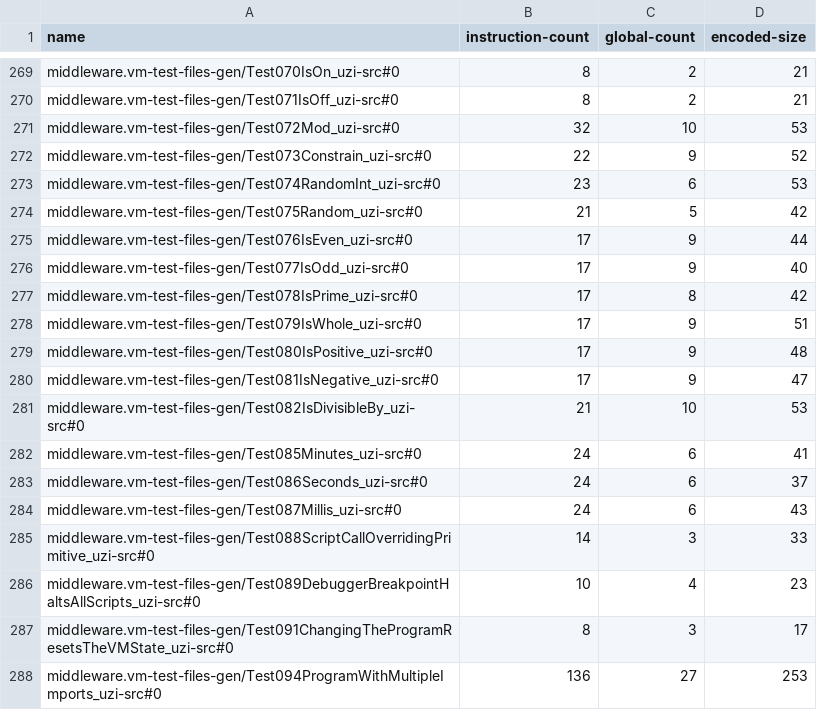
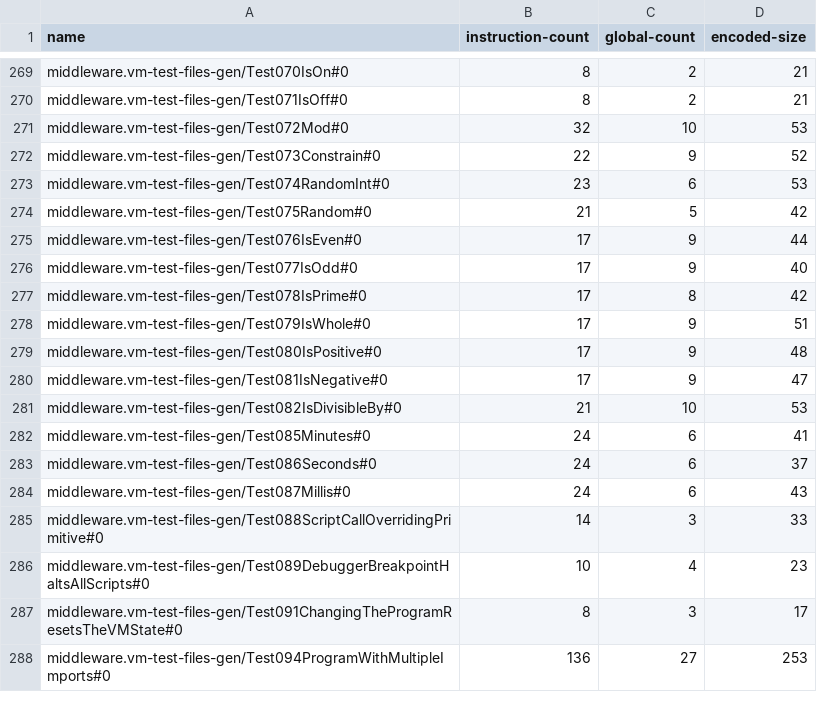
Before and after one commit to GIRA/PhysicalBits, a CSV file: firmware/Simulator/SimulatorTest/TestFiles/CompileStats.csv, drawn as a sheet; only a part is shown, gaps mark what is left out; the diff covers the shown part only; the diff names each change by its address in the sheet, - before the commit and + after, or states it on an @@ line.

Commit message:
Changed vm-test-files-get to make sure the handwritten programs match the compiler output (when src code is available).
These tests are likely redundant but nevertheless they are useful to understand the original intent, which can be difficult when the programs have been built manually.

```diff
--- a/firmware/Simulator/SimulatorTest/TestFiles/CompileStats.csv
+++ b/firmware/Simulator/SimulatorTest/TestFiles/CompileStats.csv
-A269 (name): middleware.vm-test-files-gen/Test070IsOn_uzi-src#0
+A269 (name): middleware.vm-test-files-gen/Test070IsOn#0
-A270 (name): middleware.vm-test-files-gen/Test071IsOff_uzi-src#0
+A270 (name): middleware.vm-test-files-gen/Test071IsOff#0
-A271 (name): middleware.vm-test-files-gen/Test072Mod_uzi-src#0
+A271 (name): middleware.vm-test-files-gen/Test072Mod#0
-A272 (name): middleware.vm-test-files-gen/Test073Constrain_uzi-src#0
+A272 (name): middleware.vm-test-files-gen/Test073Constrain#0
-A273 (name): middleware.vm-test-files-gen/Test074RandomInt_uzi-src#0
+A273 (name): middleware.vm-test-files-gen/Test074RandomInt#0
-A274 (name): middleware.vm-test-files-gen/Test075Random_uzi-src#0
+A274 (name): middleware.vm-test-files-gen/Test075Random#0
-A275 (name): middleware.vm-test-files-gen/Test076IsEven_uzi-src#0
+A275 (name): middleware.vm-test-files-gen/Test076IsEven#0
-A276 (name): middleware.vm-test-files-gen/Test077IsOdd_uzi-src#0
+A276 (name): middleware.vm-test-files-gen/Test077IsOdd#0
-A277 (name): middleware.vm-test-files-gen/Test078IsPrime_uzi-src#0
+A277 (name): middleware.vm-test-files-gen/Test078IsPrime#0
-A278 (name): middleware.vm-test-files-gen/Test079IsWhole_uzi-src#0
+A278 (name): middleware.vm-test-files-gen/Test079IsWhole#0
-A279 (name): middleware.vm-test-files-gen/Test080IsPositive_uzi-src#0
+A279 (name): middleware.vm-test-files-gen/Test080IsPositive#0
-A280 (name): middleware.vm-test-files-gen/Test081IsNegative_uzi-src#0
+A280 (name): middleware.vm-test-files-gen/Test081IsNegative#0
-A281 (name): middleware.vm-test-files-gen/Test082IsDivisibleBy_uzi-src#0
+A281 (name): middleware.vm-test-files-gen/Test082IsDivisibleBy#0
-A282 (name): middleware.vm-test-files-gen/Test085Minutes_uzi-src#0
+A282 (name): middleware.vm-test-files-gen/Test085Minutes#0
-A283 (name): middleware.vm-test-files-gen/Test086Seconds_uzi-src#0
+A283 (name): middleware.vm-test-files-gen/Test086Seconds#0
-A284 (name): middleware.vm-test-files-gen/Test087Millis_uzi-src#0
+A284 (name): middleware.vm-test-files-gen/Test087Millis#0
-A285 (name): middleware.vm-test-files-gen/Test088ScriptCallOverridingPrimitive_uzi-src#0
+A285 (name): middleware.vm-test-files-gen/Test088ScriptCallOverridingPrimitive#0
-A286 (name): middleware.vm-test-files-gen/Test089DebuggerBreakpointHaltsAllScripts_uzi-src#0
+A286 (name): middleware.vm-test-files-gen/Test089DebuggerBreakpointHaltsAllScripts#0
-A287 (name): middleware.vm-test-files-gen/Test091ChangingTheProgramResetsTheVMState_uzi-src#0
+A287 (name): middleware.vm-test-files-gen/Test091ChangingTheProgramResetsTheVMState#0
-A288 (name): middleware.vm-test-files-gen/Test094ProgramWithMultipleImports_uzi-src#0
+A288 (name): middleware.vm-test-files-gen/Test094ProgramWithMultipleImports#0
```
Also changed, not shown: 27 edited cells elsewhere in this file, 6 other files.
